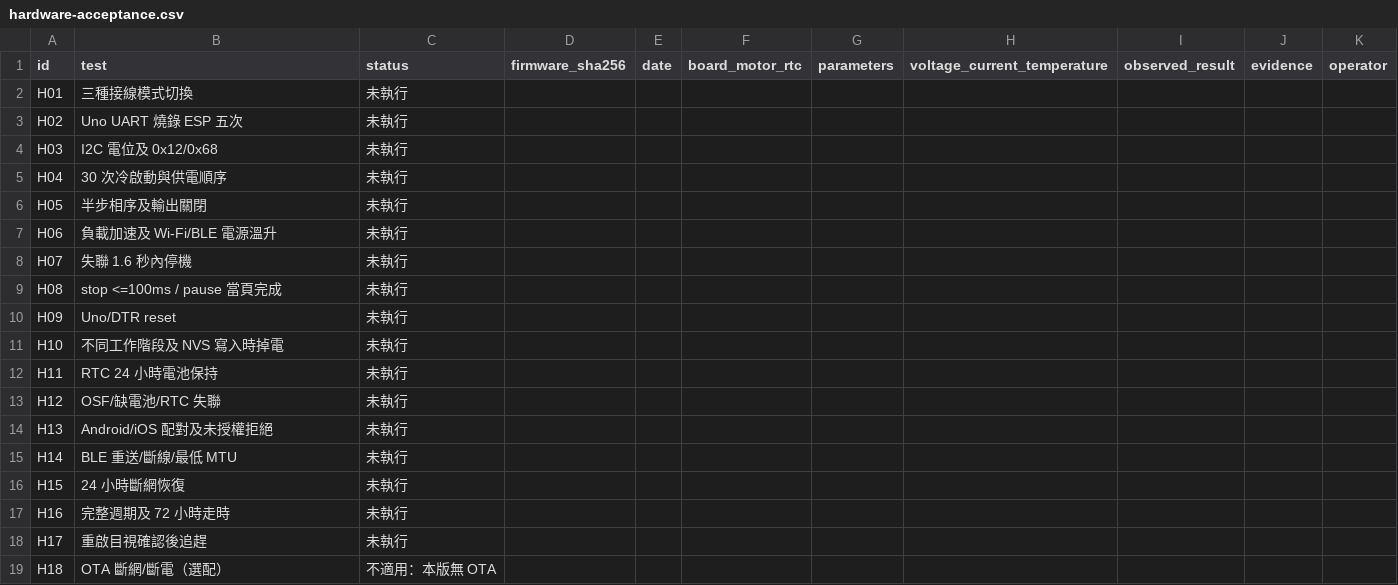
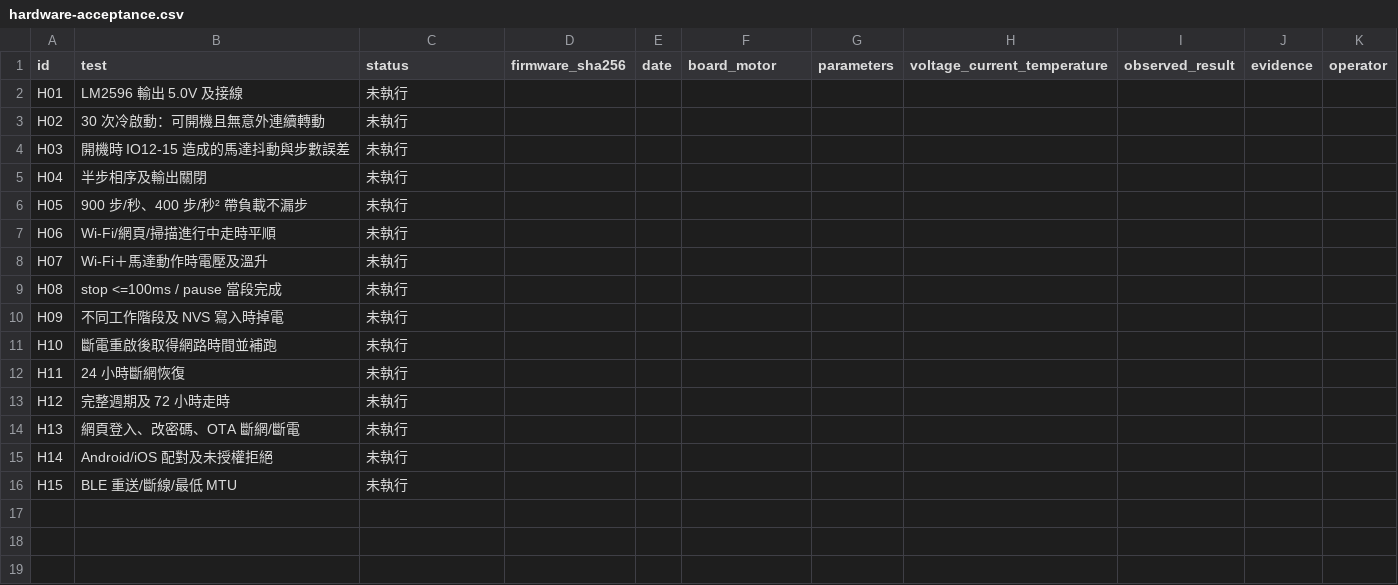
Before and after one commit to zx90316/Flip-Clock, a CSV file: docs/hardware-acceptance.csv, drawn as a sheet.

```diff
--- a/docs/hardware-acceptance.csv
+++ b/docs/hardware-acceptance.csv
@@ -1,19 +1,16 @@
-id,test,status,firmware_sha256,date,board_motor_rtc,parameters,voltage_current_temperature,observed_result,evidence,operator
-H01,三種接線模式切換,未執行,,,,,,,,
-H02,Uno UART 燒錄 ESP 五次,未執行,,,,,,,,
-H03,I2C 電位及 0x12/0x68,未執行,,,,,,,,
-H04,30 次冷啟動與供電順序,未執行,,,,,,,,
-H05,半步相序及輸出關閉,未執行,,,,,,,,
-H06,負載加速及 Wi-Fi/BLE 電源溫升,未執行,,,,,,,,
-H07,失聯 1.6 秒內停機,未執行,,,,,,,,
-H08,stop <=100ms / pause 當頁完成,未執行,,,,,,,,
-H09,Uno/DTR reset,未執行,,,,,,,,
-H10,不同工作階段及 NVS 寫入時掉電,未執行,,,,,,,,
-H11,RTC 24 小時電池保持,未執行,,,,,,,,
-H12,OSF/缺電池/RTC 失聯,未執行,,,,,,,,
-H13,Android/iOS 配對及未授權拒絕,未執行,,,,,,,,
-H14,BLE 重送/斷線/最低 MTU,未執行,,,,,,,,
-H15,24 小時斷網恢復,未執行,,,,,,,,
-H16,完整週期及 72 小時走時,未執行,,,,,,,,
-H17,重啟目視確認後追趕,未執行,,,,,,,,
-H18,OTA 斷網/斷電（選配）,不適用：本版無 OTA,,,,,,,,
+id,test,status,firmware_sha256,date,board_motor,parameters,voltage_current_temperature,observed_result,evidence,operator
+H01,LM2596 輸出 5.0V 及接線,未執行,,,,,,,,
+H02,30 次冷啟動：可開機且無意外連續轉動,未執行,,,,,,,,
+H03,開機時 IO12-15 造成的馬達抖動與步數誤差,未執行,,,,,,,,
+H04,半步相序及輸出關閉,未執行,,,,,,,,
+H05,900 步/秒、400 步/秒² 帶負載不漏步,未執行,,,,,,,,
+H06,Wi-Fi/網頁/掃描進行中走時平順,未執行,,,,,,,,
+H07,Wi-Fi＋馬達動作時電壓及溫升,未執行,,,,,,,,
+H08,stop <=100ms / pause 當段完成,未執行,,,,,,,,
+H09,不同工作階段及 NVS 寫入時掉電,未執行,,,,,,,,
+H10,斷電重啟後取得網路時間並補跑,未執行,,,,,,,,
+H11,24 小時斷網恢復,未執行,,,,,,,,
+H12,完整週期及 72 小時走時,未執行,,,,,,,,
+H13,網頁登入、改密碼、OTA 斷網/斷電,未執行,,,,,,,,
+H14,Android/iOS 配對及未授權拒絕,未執行,,,,,,,,
+H15,BLE 重送/斷線/最低 MTU,未執行,,,,,,,,
```
Also changed, not shown: 54 other files.
